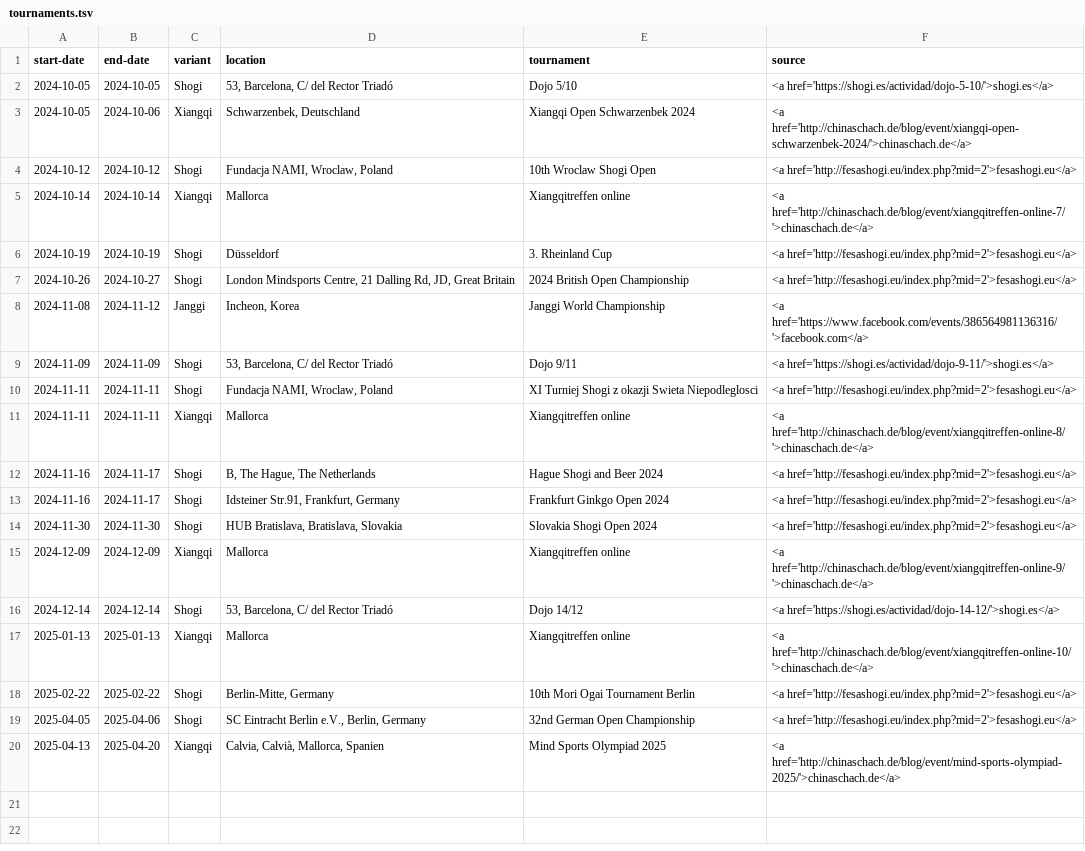
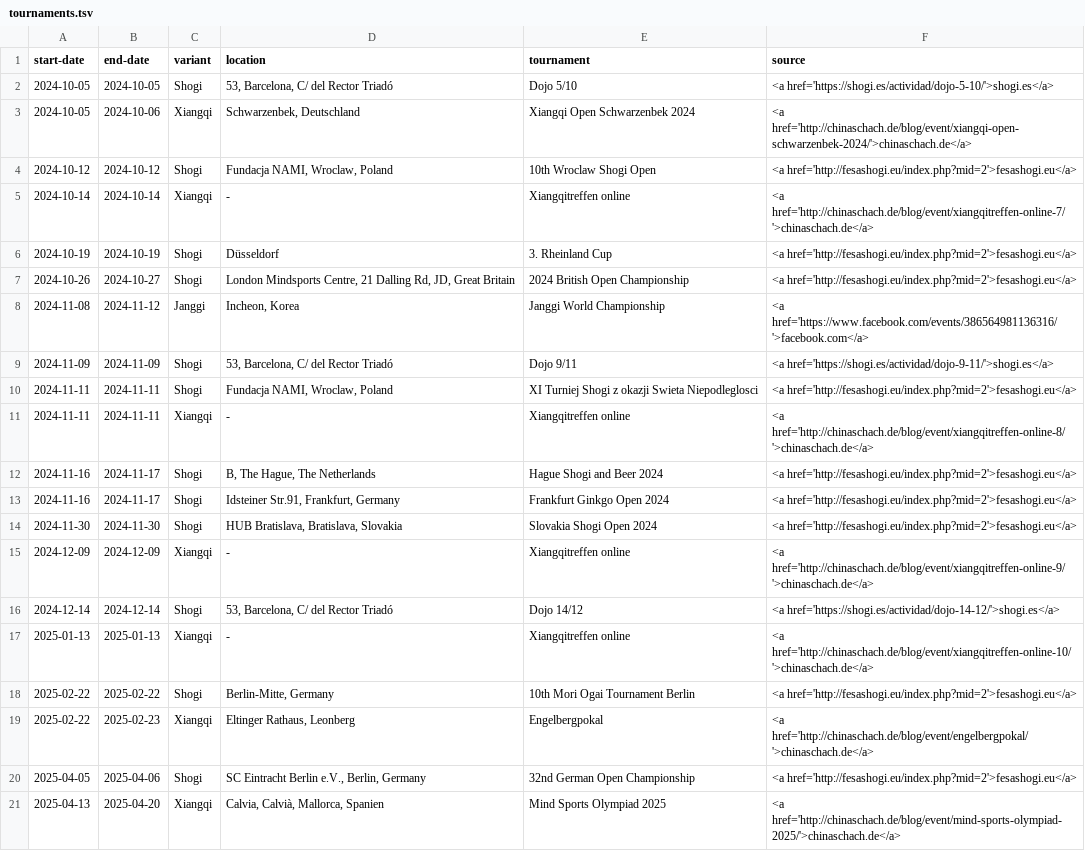
Before and after one commit to chess-variants/chess-variants.github.io, a TSV file: _data/tournaments.tsv, drawn as a sheet.

```diff
--- a/_data/tournaments.tsv
+++ b/_data/tournaments.tsv
@@ -4,3 +4,3 @@ start-date	end-date	variant	location	tournament	source
 2024-10-12	2024-10-12	Shogi	Fundacja NAMI, Wroclaw, Poland	10th Wroclaw Shogi Open	<a href='http://fesashogi.eu/index.php?mid=2'>fesashogi.eu</a>
-2024-10-14	2024-10-14	Xiangqi	Mallorca	Xiangqitreffen online	<a href='http://chinaschach.de/blog/event/xiangqitreffen-online-7/'>chinaschach.de</a>
+2024-10-14	2024-10-14	Xiangqi	-	Xiangqitreffen online	<a href='http://chinaschach.de/blog/event/xiangqitreffen-online-7/'>chinaschach.de</a>
 2024-10-19	2024-10-19	Shogi	Düsseldorf	3. Rheinland Cup	<a href='http://fesashogi.eu/index.php?mid=2'>fesashogi.eu</a>
@@ -10,3 +10,3 @@ start-date	end-date	variant	location	tournament	source
 2024-11-11	2024-11-11	Shogi	Fundacja NAMI, Wroclaw, Poland	XI Turniej Shogi z okazji Swieta Niepodleglosci	<a href='http://fesashogi.eu/index.php?mid=2'>fesashogi.eu</a>
-2024-11-11	2024-11-11	Xiangqi	Mallorca	Xiangqitreffen online	<a href='http://chinaschach.de/blog/event/xiangqitreffen-online-8/'>chinaschach.de</a>
+2024-11-11	2024-11-11	Xiangqi	-	Xiangqitreffen online	<a href='http://chinaschach.de/blog/event/xiangqitreffen-online-8/'>chinaschach.de</a>
 2024-11-16	2024-11-17	Shogi	B, The Hague, The Netherlands	Hague Shogi and Beer 2024	<a href='http://fesashogi.eu/index.php?mid=2'>fesashogi.eu</a>
@@ -14,6 +14,7 @@ start-date	end-date	variant	location	tournament	source
 2024-11-30	2024-11-30	Shogi	HUB Bratislava, Bratislava, Slovakia	Slovakia Shogi Open 2024	<a href='http://fesashogi.eu/index.php?mid=2'>fesashogi.eu</a>
-2024-12-09	2024-12-09	Xiangqi	Mallorca	Xiangqitreffen online	<a href='http://chinaschach.de/blog/event/xiangqitreffen-online-9/'>chinaschach.de</a>
+2024-12-09	2024-12-09	Xiangqi	-	Xiangqitreffen online	<a href='http://chinaschach.de/blog/event/xiangqitreffen-online-9/'>chinaschach.de</a>
 2024-12-14	2024-12-14	Shogi	53, Barcelona, C/ del Rector Triadó	Dojo 14/12	<a href='https://shogi.es/actividad/dojo-14-12/'>shogi.es</a>
-2025-01-13	2025-01-13	Xiangqi	Mallorca	Xiangqitreffen online	<a href='http://chinaschach.de/blog/event/xiangqitreffen-online-10/'>chinaschach.de</a>
+2025-01-13	2025-01-13	Xiangqi	-	Xiangqitreffen online	<a href='http://chinaschach.de/blog/event/xiangqitreffen-online-10/'>chinaschach.de</a>
 2025-02-22	2025-02-22	Shogi	Berlin-Mitte, Germany	10th Mori Ogai Tournament Berlin	<a href='http://fesashogi.eu/index.php?mid=2'>fesashogi.eu</a>
+2025-02-22	2025-02-23	Xiangqi	Eltinger Rathaus, Leonberg	Engelbergpokal	<a href='http://chinaschach.de/blog/event/engelbergpokal/'>chinaschach.de</a>
 2025-04-05	2025-04-06	Shogi	SC Eintracht Berlin e.V., Berlin, Germany	32nd German Open Championship	<a href='http://fesashogi.eu/index.php?mid=2'>fesashogi.eu</a>
```
